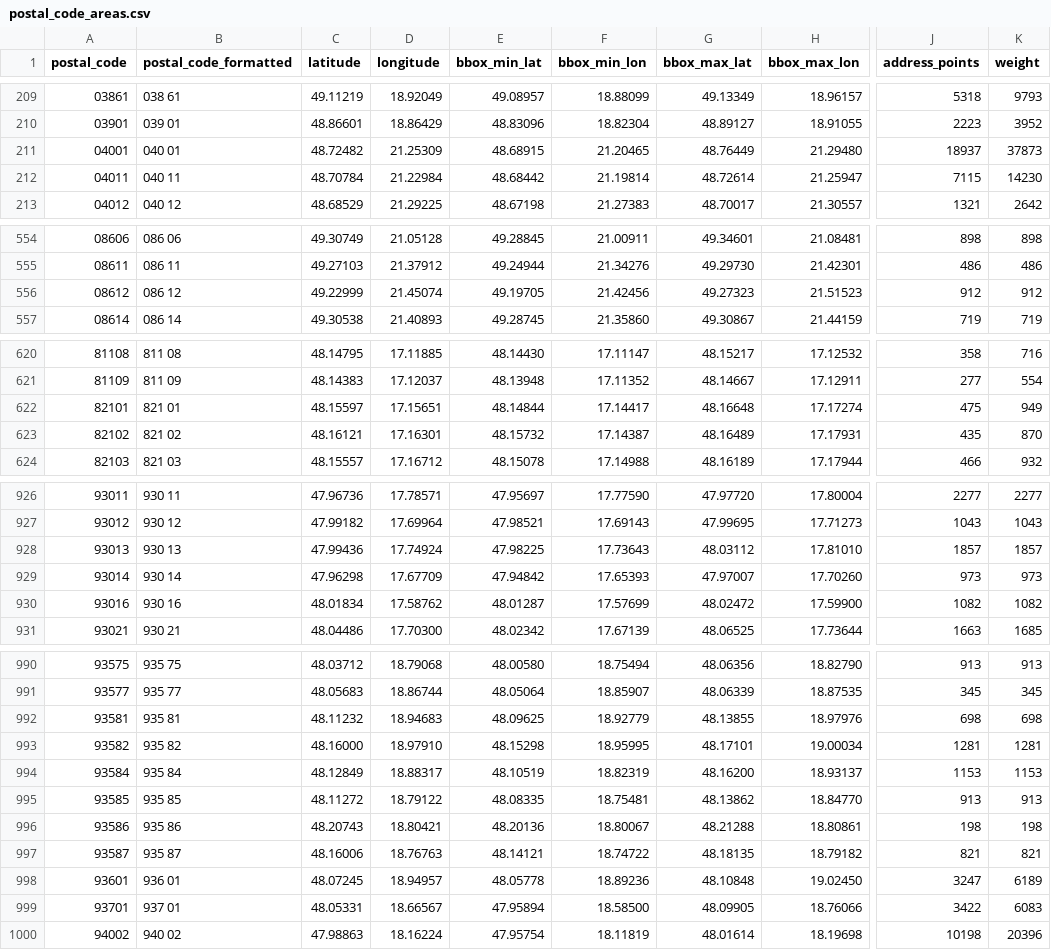
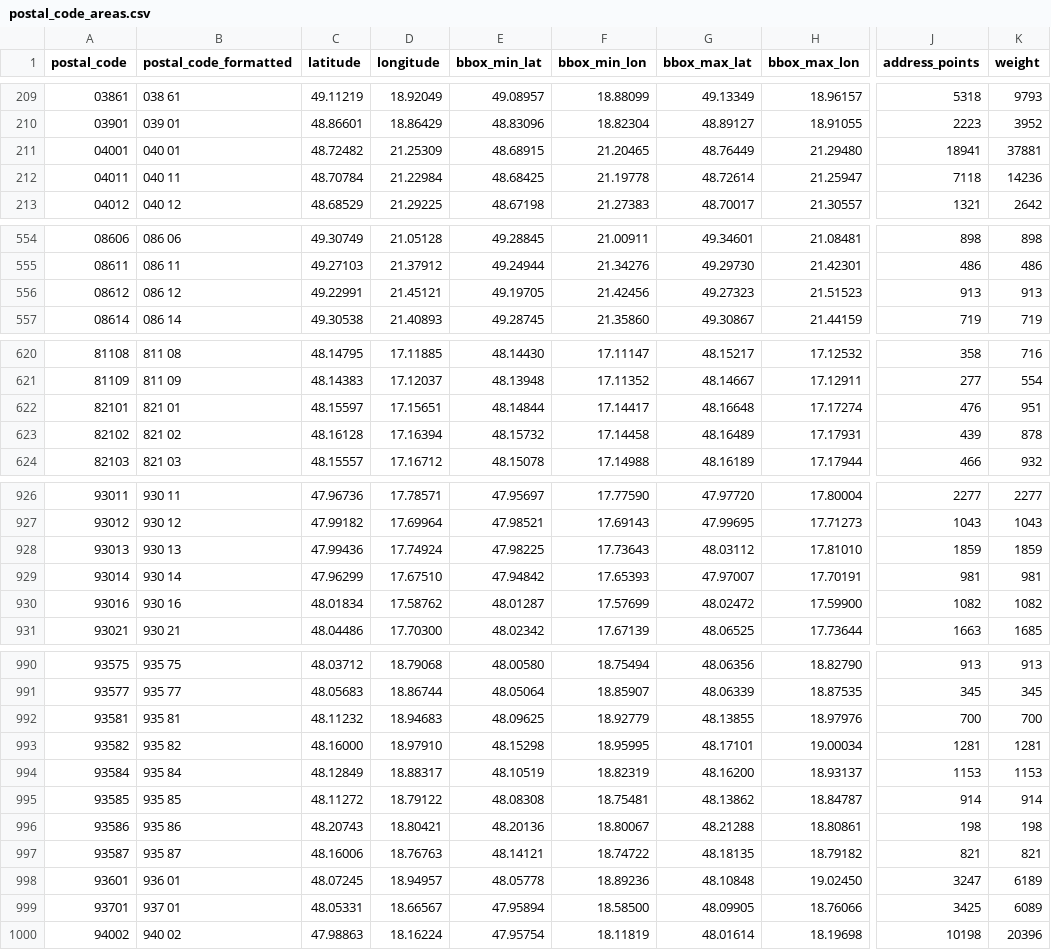
Before and after one commit to jozefgrencik/slovak-postal-codes, a CSV file: data/postal_code_areas.csv, drawn as a sheet; only a part is shown, gaps mark what is left out; the diff covers the shown part only; the diff names each change by its address in the sheet, - before the commit and + after, or states it on an @@ line.

Commit message:
Data 2026-11-02
- postal_codes: 0 added, 0 removed, 76 changed (centre 4, address_points 76, weight 76, applies_to 1)
- streets: 0 added, 0 removed, 30 changed (centre 8, address_points 30, weight 30)
- municipality_parts: 0 added, 0 removed, 12 changed (centre 1, address_points 12, weight 12)
- municipalities: 0 added, 0 removed, 72 changed (centre 4, address_points 72, weight 72)
- postal_code_areas: 0 added, 0 removed, 71 changed (centre 4, bbox 11, address_points 71, weight 71)

```diff
--- a/data/postal_code_areas.csv
+++ b/data/postal_code_areas.csv
-J211 (address_points): 18937
+J211 (address_points): 18941
-K211 (weight): 37873
+K211 (weight): 37881
-E212 (bbox_min_lat): 48.68442
+E212 (bbox_min_lat): 48.68425
-F212 (bbox_min_lon): 21.19814
+F212 (bbox_min_lon): 21.19778
-J212 (address_points): 7115
+J212 (address_points): 7118
-K212 (weight): 14230
+K212 (weight): 14236
-C556 (latitude): 49.22999
+C556 (latitude): 49.22991
-D556 (longitude): 21.45074
+D556 (longitude): 21.45121
-J556 (address_points): 912
+J556 (address_points): 913
-K556 (weight): 912
+K556 (weight): 913
-J622 (address_points): 475
+J622 (address_points): 476
-K622 (weight): 949
+K622 (weight): 951
-C623 (latitude): 48.16121
+C623 (latitude): 48.16128
-D623 (longitude): 17.16301
+D623 (longitude): 17.16394
-F623 (bbox_min_lon): 17.14387
+F623 (bbox_min_lon): 17.14458
-J623 (address_points): 435
+J623 (address_points): 439
-K623 (weight): 870
+K623 (weight): 878
-J928 (address_points): 1857
+J928 (address_points): 1859
-K928 (weight): 1857
+K928 (weight): 1859
-C929 (latitude): 47.96298
+C929 (latitude): 47.96299
-D929 (longitude): 17.67709
+D929 (longitude): 17.67510
-H929 (bbox_max_lon): 17.70260
+H929 (bbox_max_lon): 17.70191
-J929 (address_points): 973
+J929 (address_points): 981
-K929 (weight): 973
+K929 (weight): 981
-J992 (address_points): 698
+J992 (address_points): 700
-K992 (weight): 698
+K992 (weight): 700
-E995 (bbox_min_lat): 48.08335
+E995 (bbox_min_lat): 48.08308
-H995 (bbox_max_lon): 18.84770
+H995 (bbox_max_lon): 18.84787
-J995 (address_points): 913
+J995 (address_points): 914
-K995 (weight): 913
+K995 (weight): 914
-J999 (address_points): 3422
+J999 (address_points): 3425
-K999 (weight): 6083
+K999 (weight): 6089
```
Also changed, not shown: 132 edited cells elsewhere in this file, data/municipalities.csv, data/municipality_parts.csv, 12 other files.
